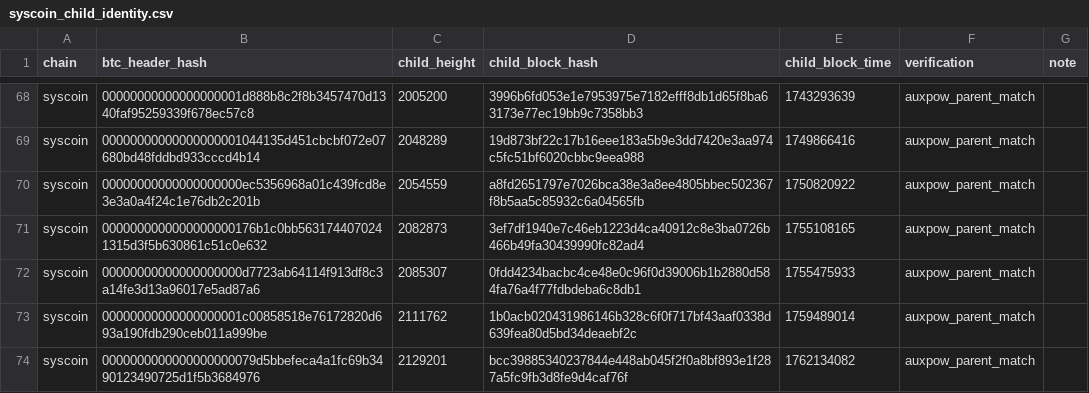
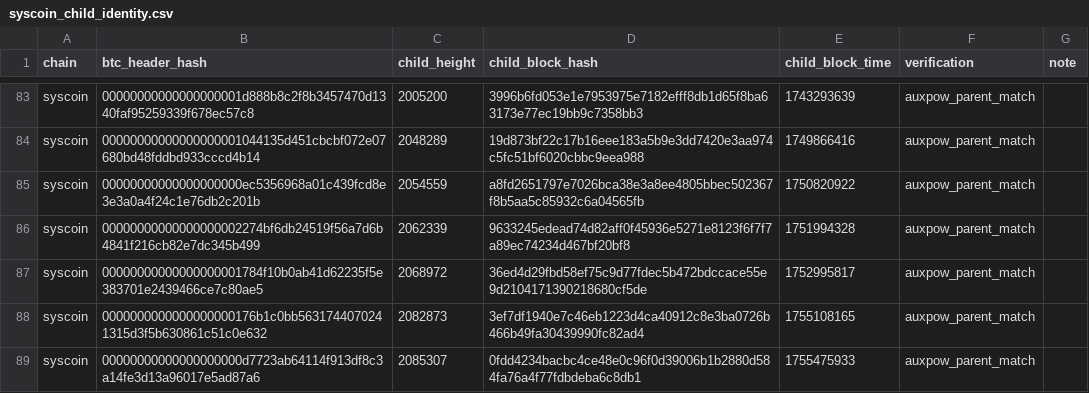
Before and after one commit to deadmanoz/merge-mining-research, a CSV file: data/child-identity/syscoin_child_identity.csv, drawn as a sheet; only a part is shown, gaps mark what is left out; the shorter side is filled out with more unchanged rows; the diff covers the shown part only; the diff names each change by its address in the sheet, - before the commit and + after, or states it on an @@ line.

```diff
--- a/data/child-identity/syscoin_child_identity.csv
+++ b/data/child-identity/syscoin_child_identity.csv
+row 86: syscoin | 00000000000000000002274bf6db24519f56a7d6b4841f216cb82e7dc345b499 | 2062339 | 9633245edead74d82aff0f45936e5271e8123f6f7f7a89ec74234d467bf20bf8 | 1751994328 | auxpow_parent_match
+row 87: syscoin | 00000000000000000001784f10b0ab41d62235f5e383701e2439466ce7c80ae5 | 2068972 | 36ed4d29fbd58ef75c9d77fdec5b472bdccace55e9d2104171390218680cf5de | 1752995817 | auxpow_parent_match
```
Also changed, not shown: 19 added rows elsewhere in this file, data/child-identity/elastos_child_identity.csv, data/stale_descendants.csv, 48 other files.
